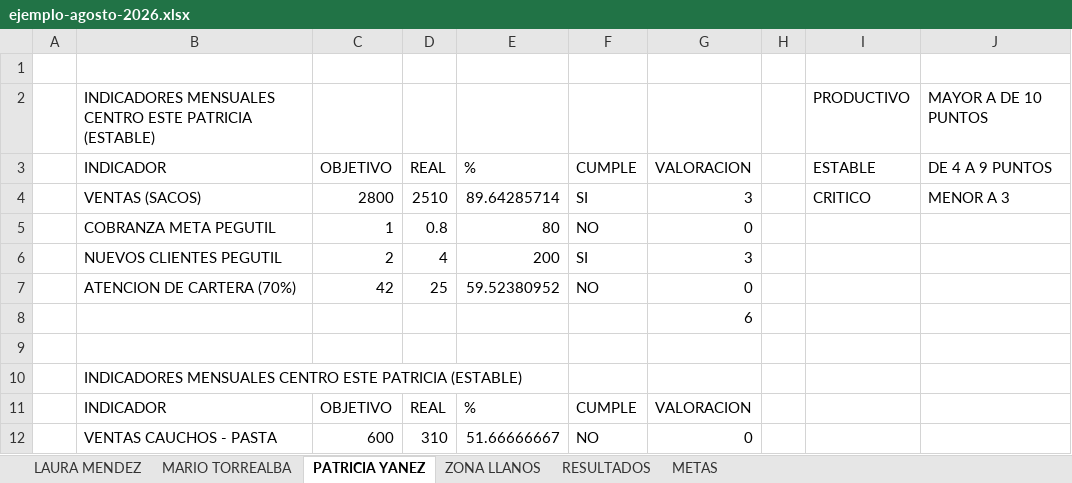
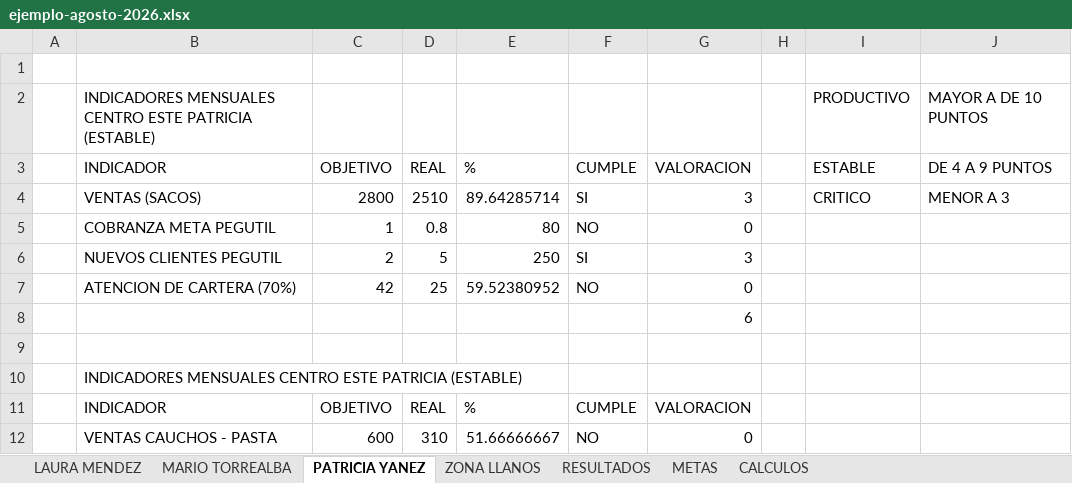
Before and after one commit to alexcode117/cierre-ventas, an Excel workbook: public/ejemplos/ejemplo-agosto-2026.xlsx, sheet PATRICIA YANEZ, drawn as a sheet; only a part is shown; values as stored, in another font and other column widths than the file's, no borders; the diff names each change by its address in the sheet, - before the commit and + after, or states it on an @@ line.

```diff
--- a/public/ejemplos/ejemplo-agosto-2026.xlsx (sheet PATRICIA YANEZ)
+++ b/public/ejemplos/ejemplo-agosto-2026.xlsx (sheet PATRICIA YANEZ)
+sheet tab: CALCULOS
-D6 (REAL): 4
+D6 (REAL): 5
-E6 (%): 200
+E6 (%): 250
```
Also changed, not shown: 19 other files.
